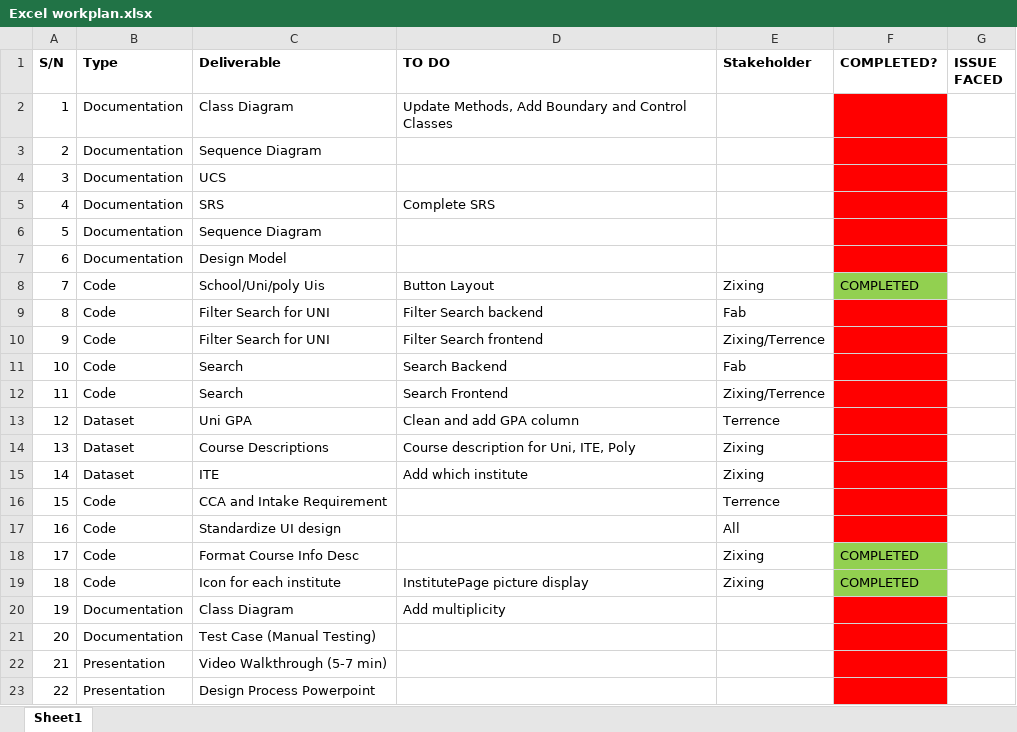
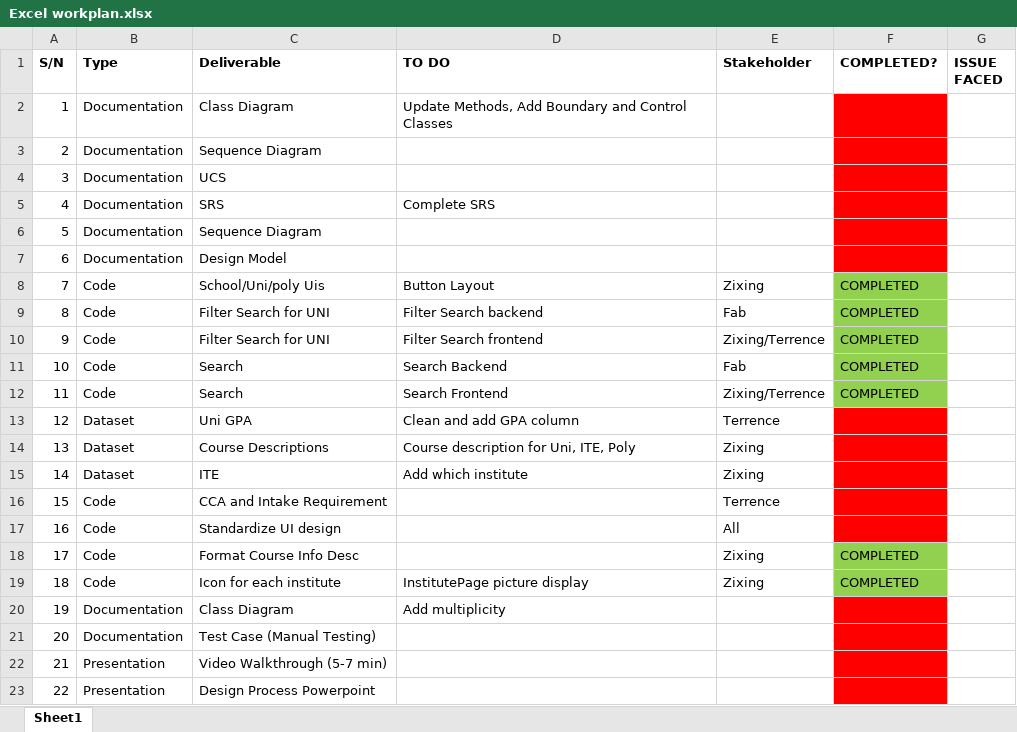
Before and after one commit to terrenceong/TeamNugget, an Excel workbook: Excel workplan.xlsx, sheet Sheet1, drawn as a sheet; values as stored, in another font and other column widths than the file's, no borders; the diff names each change by its address in the sheet, - before the commit and + after, or states it on an @@ line.

Commit message:
Updated the progress in Excel

```diff
--- a/Excel workplan.xlsx (sheet Sheet1)
+++ b/Excel workplan.xlsx (sheet Sheet1)
-F9:F12 (COMPLETED?): (empty)
+F9:F12 (COMPLETED?): COMPLETED
-F9:F12 fill: #FF0000
+F9:F12 fill: #92D050
```
